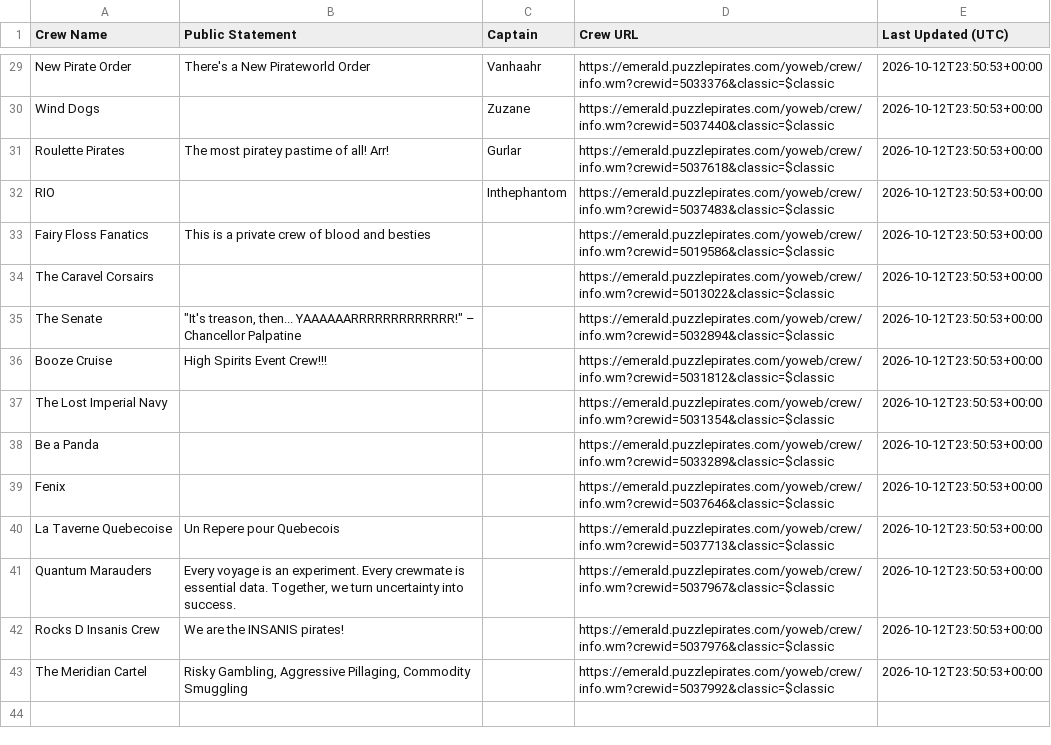
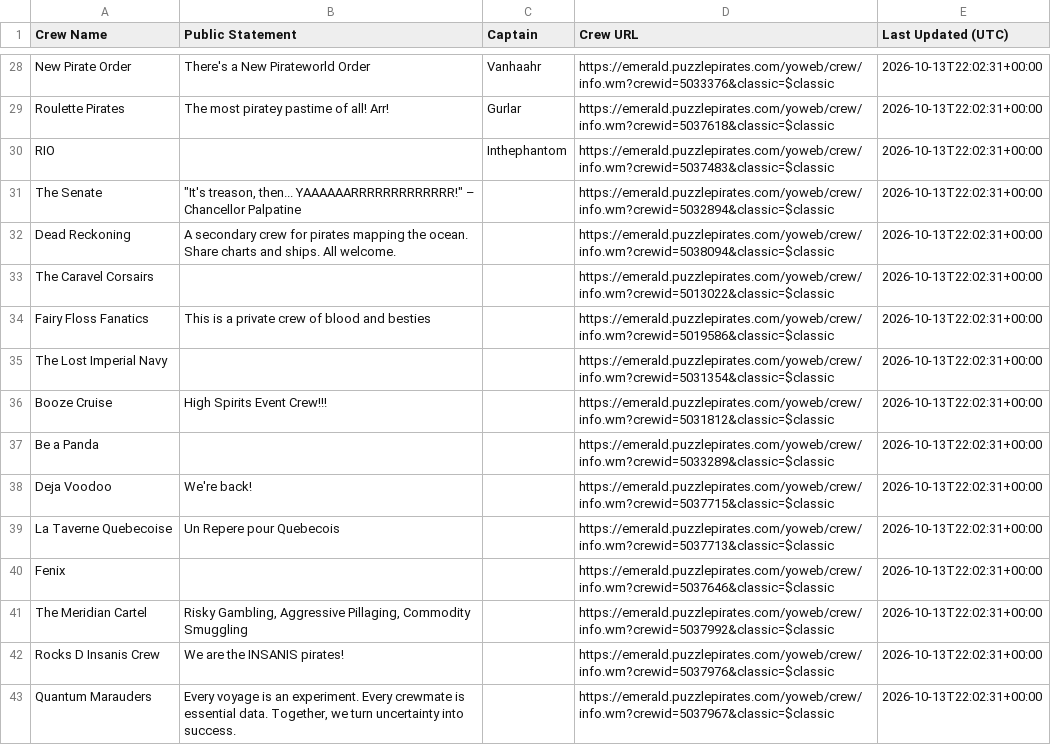
Before and after one commit to RikitoC/RikitoC.github.io, a CSV file: data/crew_details.csv, drawn as a sheet; only a part is shown, gaps mark what is left out; removed rows and columns are numbered as before the commit, all else as after; the diff covers the shown part only; the diff names each change by its address in the sheet, - before the commit and + after, or states it on an @@ line.

```diff
--- a/data/crew_details.csv
+++ b/data/crew_details.csv
-E28 (Last Updated (UTC)): 2026-10-12T23:50:53+00:00
+E28 (Last Updated (UTC)): 2026-10-13T22:02:31+00:00
-row 30: Wind Dogs |  | Zuzane | https://emerald.puzzlepirates.com/yoweb/crew/info.wm?crewid=5037440&classic=$classic | 2026-10-12T23:50:53+00:00
-E29:E30 (Last Updated (UTC)): 2026-10-12T23:50:53+00:00
+E29:E30 (Last Updated (UTC)): 2026-10-13T22:02:31+00:00
+row 31: The Senate | "It's treason, then... YAAAAAARRRRRRRRRRRRR!" – Chancellor Palpatine |  | https://emerald.puzzlepirates.com/yoweb/crew/info.wm?crewid=5032894&classic=$classic | 2026-10-13T22:02:31+00:00
+row 32: Dead Reckoning | A secondary crew for pirates mapping the ocean. Share charts and ships. All welcome. |  | https://emerald.puzzlepirates.com/yoweb/crew/info.wm?crewid=5038094&classic=$classic | 2026-10-13T22:02:31+00:00
+row 33: The Caravel Corsairs |  |  | https://emerald.puzzlepirates.com/yoweb/crew/info.wm?crewid=5013022&classic=$classic | 2026-10-13T22:02:31+00:00
-E34:E35 (Last Updated (UTC)): 2026-10-12T23:50:53+00:00
+E34:E35 (Last Updated (UTC)): 2026-10-13T22:02:31+00:00
-A35 (Crew Name): The Caravel Corsairs
+A35 (Crew Name): The Lost Imperial Navy
-D35 (Crew URL): https://emerald.puzzlepirates.com/yoweb/crew/info.wm?crewid=5013022&classic=$classic
+D35 (Crew URL): https://emerald.puzzlepirates.com/yoweb/crew/info.wm?crewid=5031354&classic=$classic
-row 35: The Senate | "It's treason, then... YAAAAAARRRRRRRRRRRRR!" – Chancellor Palpatine |  | https://emerald.puzzlepirates.com/yoweb/crew/info.wm?crewid=5032894&classic=$classic | 2026-10-12T23:50:53+00:00
-E36 (Last Updated (UTC)): 2026-10-12T23:50:53+00:00
+E36 (Last Updated (UTC)): 2026-10-13T22:02:31+00:00
-row 37: The Lost Imperial Navy |  |  | https://emerald.puzzlepirates.com/yoweb/crew/info.wm?crewid=5031354&classic=$classic | 2026-10-12T23:50:53+00:00
-E37 (Last Updated (UTC)): 2026-10-12T23:50:53+00:00
+E37 (Last Updated (UTC)): 2026-10-13T22:02:31+00:00
-row 39: Fenix |  |  | https://emerald.puzzlepirates.com/yoweb/crew/info.wm?crewid=5037646&classic=$classic | 2026-10-12T23:50:53+00:00
+row 38: Deja Voodoo | We're back! |  | https://emerald.puzzlepirates.com/yoweb/crew/info.wm?crewid=5037715&classic=$classic | 2026-10-13T22:02:31+00:00
-E39 (Last Updated (UTC)): 2026-10-12T23:50:53+00:00
+E39 (Last Updated (UTC)): 2026-10-13T22:02:31+00:00
-row 41: Quantum Marauders | Every voyage is an experiment. Every crewmate is essential data. Together, we turn uncertainty into success. |  | https://emerald.puzzlepirates.com/yoweb/crew/info.wm?crewid=5037967&classic=$classic | 2026-10-12T23:50:53+00:00
-row 42: Rocks D Insanis Crew | We are the INSANIS pirates! |  | https://emerald.puzzlepirates.com/yoweb/crew/info.wm?crewid=5037976&classic=$classic | 2026-10-12T23:50:53+00:00
+row 40: Fenix |  |  | https://emerald.puzzlepirates.com/yoweb/crew/info.wm?crewid=5037646&classic=$classic | 2026-10-13T22:02:31+00:00
-E41 (Last Updated (UTC)): 2026-10-12T23:50:53+00:00
+E41 (Last Updated (UTC)): 2026-10-13T22:02:31+00:00
+row 42: Rocks D Insanis Crew | We are the INSANIS pirates! |  | https://emerald.puzzlepirates.com/yoweb/crew/info.wm?crewid=5037976&classic=$classic | 2026-10-13T22:02:31+00:00
+row 43: Quantum Marauders | Every voyage is an experiment. Every crewmate is essential data. Together, we turn uncertainty into success. |  | https://emerald.puzzlepirates.com/yoweb/crew/info.wm?crewid=5037967&classic=$classic | 2026-10-13T22:02:31+00:00
```
Also changed, not shown: 8 added rows, 9 removed rows and 18 edited cells elsewhere in this file, data/crews.csv, data/external_pirates_latest.csv, 5 other files.
